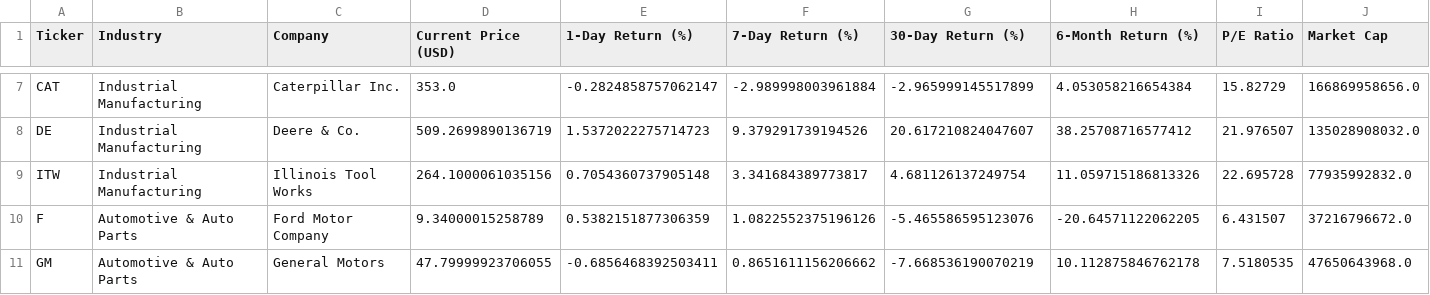
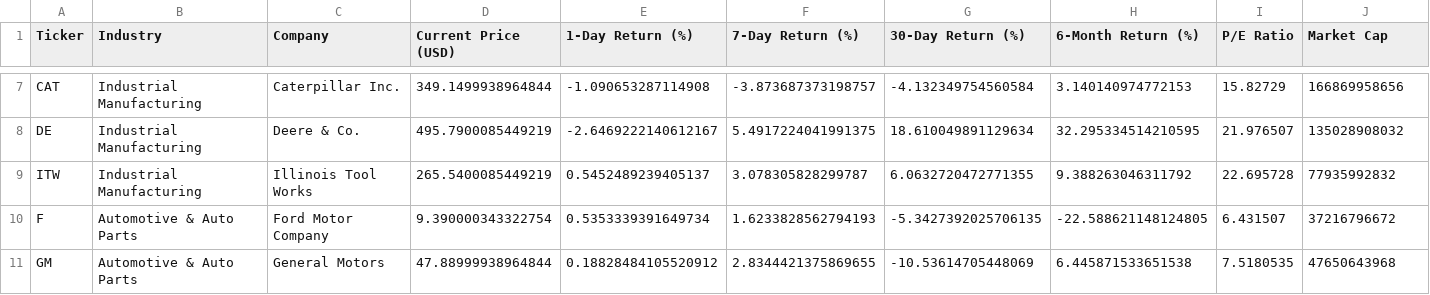
Before and after one commit to Kimnguyenwork85/tariff_dashboard, a CSV file: dashboard_source_data.csv, drawn as a sheet; only a part is shown, gaps mark what is left out; the diff covers the shown part only; the diff names each change by its address in the sheet, - before the commit and + after, or states it on an @@ line.

```diff
--- a/dashboard_source_data.csv
+++ b/dashboard_source_data.csv
-D7 (Current Price (USD)): 353.0
+D7 (Current Price (USD)): 349.1499938964844
-E7 (1-Day Return (%)): -0.2824858757062147
+E7 (1-Day Return (%)): -1.090653287114908
-F7 (7-Day Return (%)): -2.989998003961884
+F7 (7-Day Return (%)): -3.873687373198757
-G7 (30-Day Return (%)): -2.965999145517899
+G7 (30-Day Return (%)): -4.132349754560584
-H7 (6-Month Return (%)): 4.053058216654384
+H7 (6-Month Return (%)): 3.140140974772153
-J7 (Market Cap): 166869958656.0
+J7 (Market Cap): 166869958656
-D8 (Current Price (USD)): 509.2699890136719
+D8 (Current Price (USD)): 495.7900085449219
-E8 (1-Day Return (%)): 1.5372022275714723
+E8 (1-Day Return (%)): -2.6469222140612167
-F8 (7-Day Return (%)): 9.379291739194526
+F8 (7-Day Return (%)): 5.4917224041991375
-G8 (30-Day Return (%)): 20.617210824047607
+G8 (30-Day Return (%)): 18.610049891129634
-H8 (6-Month Return (%)): 38.25708716577412
+H8 (6-Month Return (%)): 32.295334514210595
-J8 (Market Cap): 135028908032.0
+J8 (Market Cap): 135028908032
-D9 (Current Price (USD)): 264.1000061035156
+D9 (Current Price (USD)): 265.5400085449219
-E9 (1-Day Return (%)): 0.7054360737905148
+E9 (1-Day Return (%)): 0.5452489239405137
-F9 (7-Day Return (%)): 3.341684389773817
+F9 (7-Day Return (%)): 3.078305828299787
-G9 (30-Day Return (%)): 4.681126137249754
+G9 (30-Day Return (%)): 6.0632720472771355
-H9 (6-Month Return (%)): 11.059715186813326
+H9 (6-Month Return (%)): 9.388263046311792
-J9 (Market Cap): 77935992832.0
+J9 (Market Cap): 77935992832
-D10 (Current Price (USD)): 9.34000015258789
+D10 (Current Price (USD)): 9.390000343322754
-E10 (1-Day Return (%)): 0.5382151877306359
+E10 (1-Day Return (%)): 0.5353339391649734
-F10 (7-Day Return (%)): 1.0822552375196126
+F10 (7-Day Return (%)): 1.6233828562794193
-G10 (30-Day Return (%)): -5.465586595123076
+G10 (30-Day Return (%)): -5.3427392025706135
-H10 (6-Month Return (%)): -20.64571122062205
+H10 (6-Month Return (%)): -22.588621148124805
-J10 (Market Cap): 37216796672.0
+J10 (Market Cap): 37216796672
-D11 (Current Price (USD)): 47.79999923706055
+D11 (Current Price (USD)): 47.88999938964844
-E11 (1-Day Return (%)): -0.6856468392503411
+E11 (1-Day Return (%)): 0.18828484105520912
-F11 (7-Day Return (%)): 0.8651611156206662
+F11 (7-Day Return (%)): 2.8344421375869655
-G11 (30-Day Return (%)): -7.668536190070219
+G11 (30-Day Return (%)): -10.53614705448069
-H11 (6-Month Return (%)): 10.112875846762178
+H11 (6-Month Return (%)): 6.445871533651538
-J11 (Market Cap): 47650643968.0
+J11 (Market Cap): 47650643968
```
Also changed, not shown: 123 edited cells elsewhere in this file.
